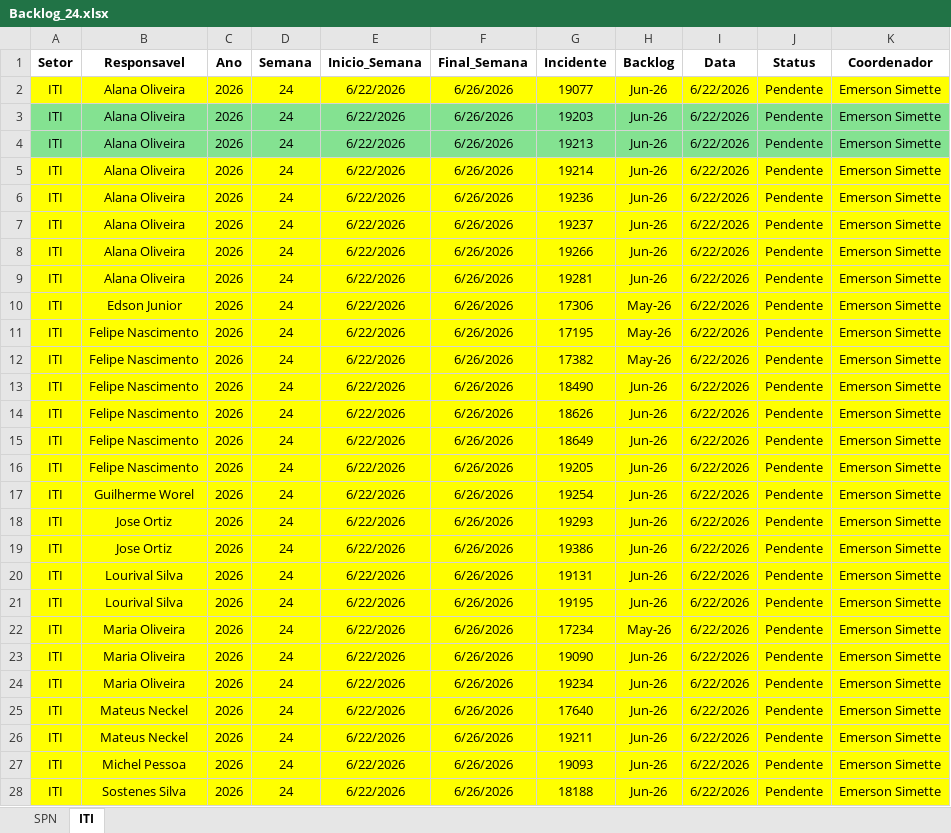
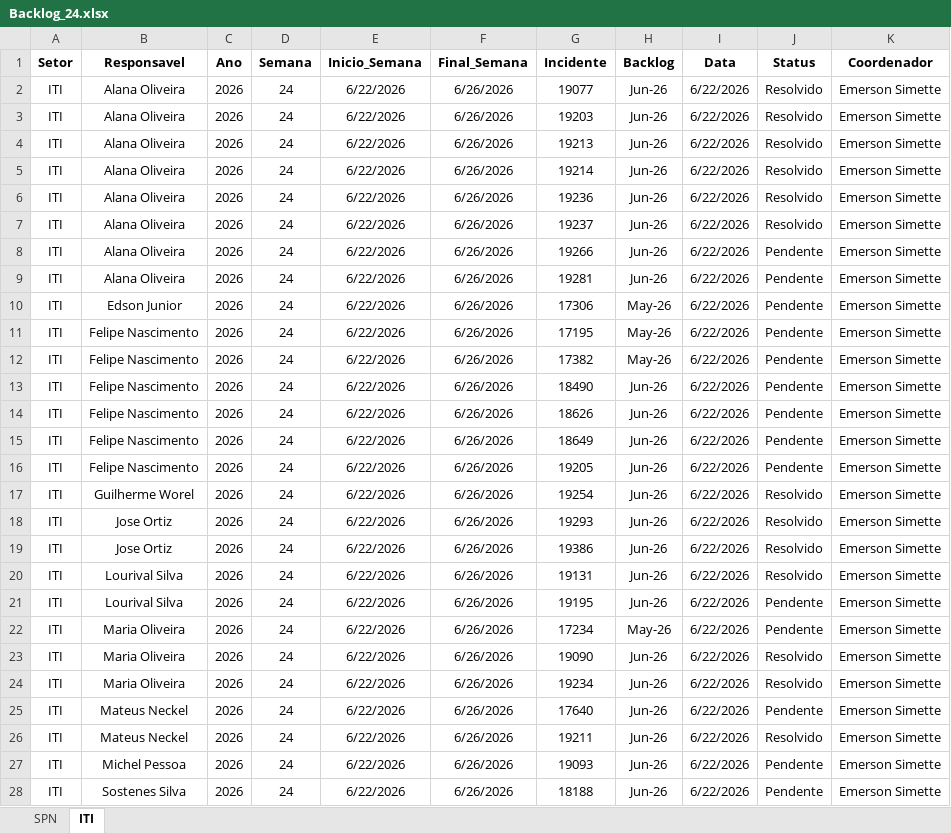
Before and after one commit to GeekFrancisco/Franciscodatais, an Excel workbook: data/base/Backlog_24.xlsx, sheet ITI, drawn as a sheet; only a part is shown; values as stored, in another font and other column widths than the file's, no borders; the diff covers the shown part only; the diff names each change by its address in the sheet, - before the commit and + after, or states it on an @@ line.

```diff
--- a/data/base/Backlog_24.xlsx (sheet ITI)
+++ b/data/base/Backlog_24.xlsx (sheet ITI)
-A2:K2 fill: #FFFF00
+A2:K2 fill: none
-J2:J7 (Status): Pendente
+J2:J7 (Status): Resolvido
-A3:K4 fill: #84E291
+A3:K4 fill: none
-A5:K28 fill: #FFFF00
+A5:K28 fill: none
-J17:J20 (Status): Pendente
+J17:J20 (Status): Resolvido
-J23:J24 (Status): Pendente
+J23:J24 (Status): Resolvido
-J26 (Status): Pendente
+J26 (Status): Resolvido
```
Also changed, not shown: 1 added row, 2 edited cells and cell formats elsewhere in this sheet, sheet SPN, 11 other files.
